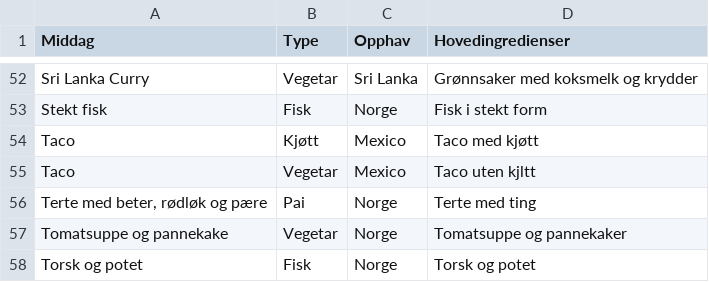
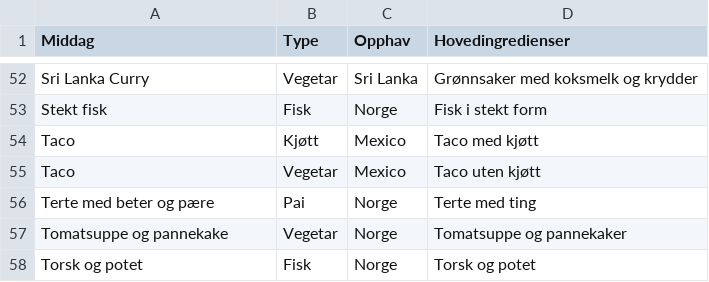
Before and after one commit to gardrh/middagstid, a CSV file: data.csv, drawn as a sheet; only a part is shown, gaps mark what is left out.

Commit message:
Update data.csv

```diff
--- a/data.csv
+++ b/data.csv
@@ -54,4 +54,4 @@ Stekt fisk,Fisk,Norge,Fisk i stekt form
 Taco,Kjøtt,Mexico,Taco med kjøtt
-Taco,Vegetar,Mexico,Taco uten kjltt
-"Terte med beter, rødløk og pære",Pai,Norge,Terte med ting
+Taco,Vegetar,Mexico,Taco uten kjøtt
+Terte med beter og pære,Pai,Norge,Terte med ting
 Tomatsuppe og pannekake,Vegetar,Norge,Tomatsuppe og pannekaker
```
